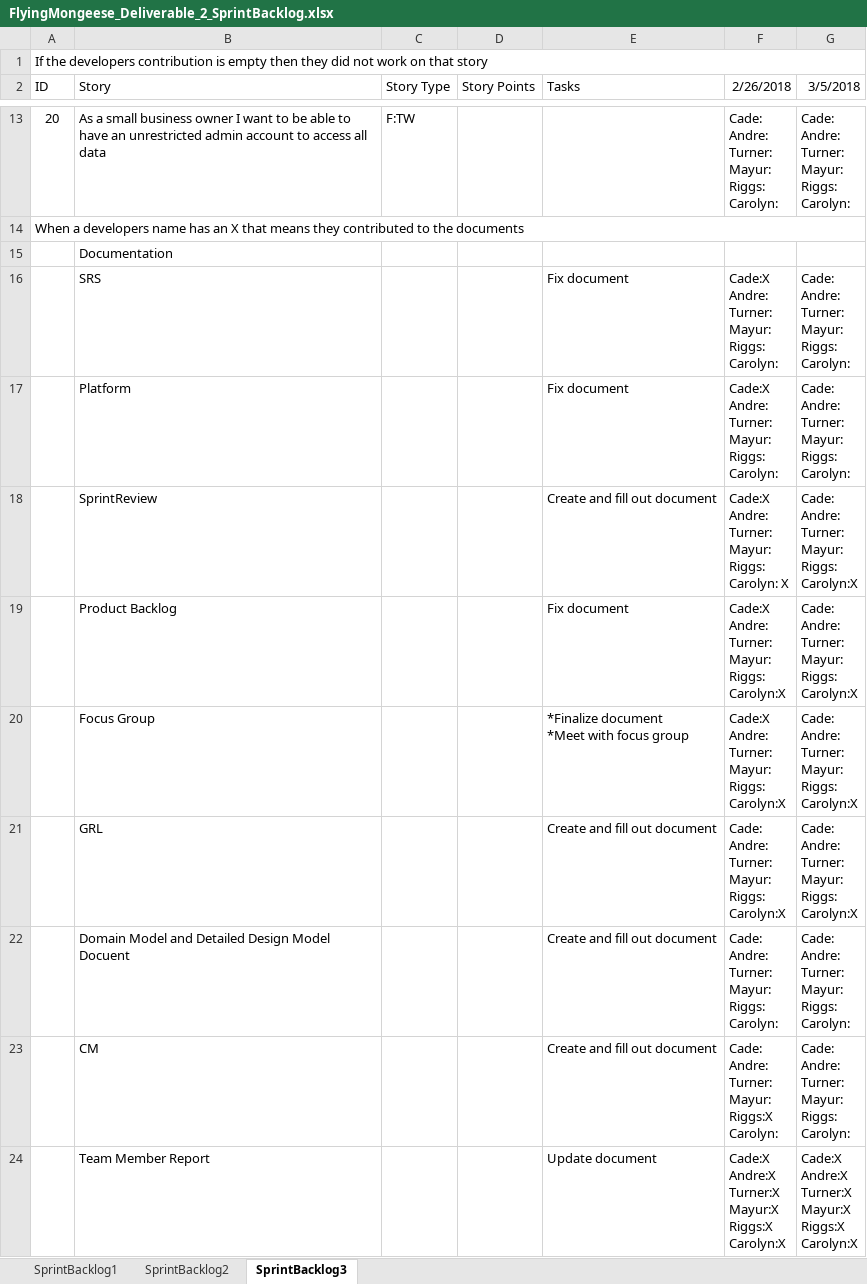
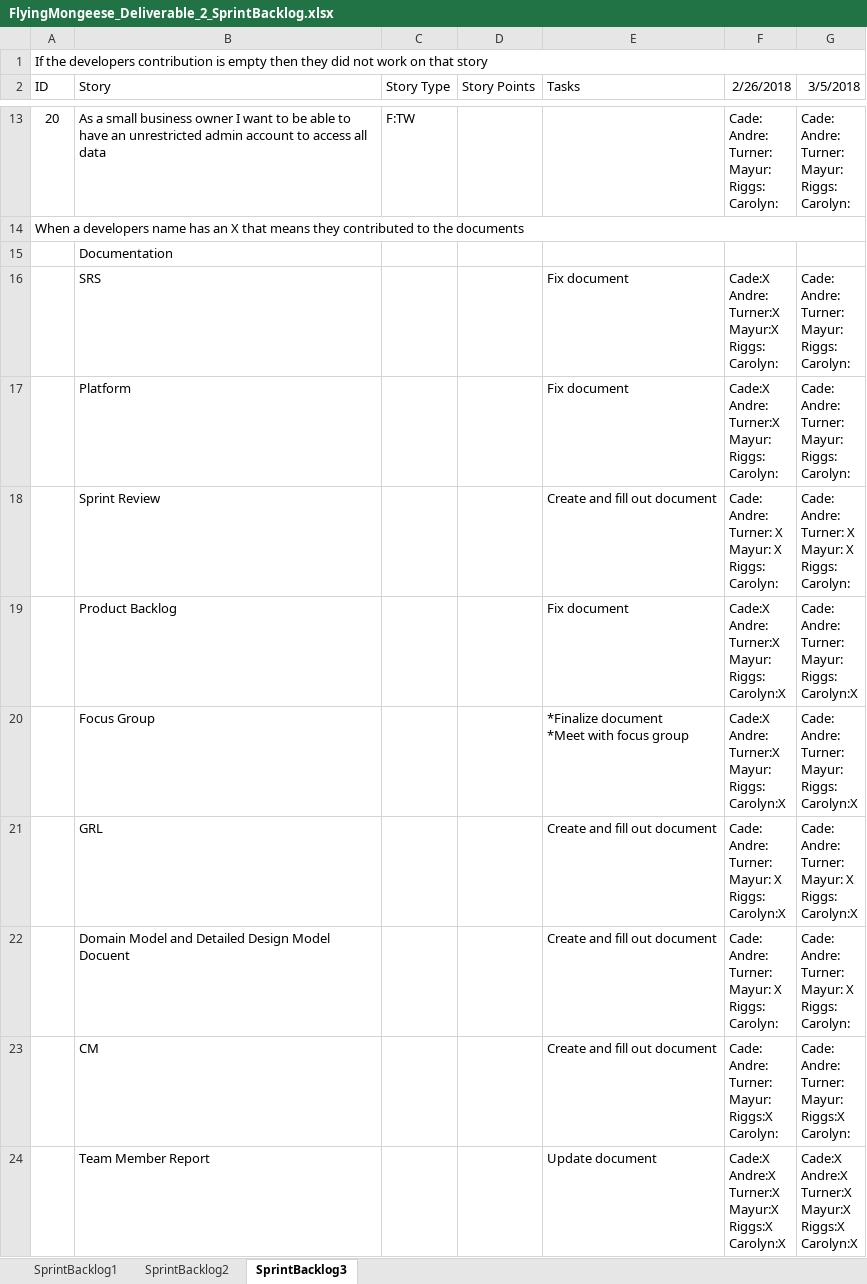
Before and after one commit to Airboy98/Software_Engineering_2_Project, an Excel workbook: documents/FlyingMongeese_Deliverable_2_SprintBacklog.xlsx, sheet SprintBacklog3, drawn as a sheet; only a part is shown, gaps mark what is left out; values as stored, in another font and other column widths than the file's, no borders; conditional formats not drawn; ↵ is a line break in a cell; the diff names each change by its address in the sheet, - before the commit and + after, or states it on an @@ line.

Commit message:
Sprint backlog update

```diff
--- a/documents/FlyingMongeese_Deliverable_2_SprintBacklog.xlsx (sheet SprintBacklog3)
+++ b/documents/FlyingMongeese_Deliverable_2_SprintBacklog.xlsx (sheet SprintBacklog3)
-F16 (2/26/2018): Cade:X ↵ Andre: ↵ Turner: ↵ Mayur: ↵ Riggs: ↵ Carolyn:
+F16 (2/26/2018): Cade:X ↵ Andre: ↵ Turner:X ↵ Mayur:X ↵ Riggs: ↵ Carolyn:
-F17 (2/26/2018): Cade:X ↵ Andre: ↵ Turner: ↵ Mayur: ↵ Riggs: ↵ Carolyn:
+F17 (2/26/2018): Cade:X ↵ Andre: ↵ Turner:X ↵ Mayur: ↵ Riggs: ↵ Carolyn:
-B18 (Story): SprintReview
+B18 (Story): Sprint Review
-F18 (2/26/2018): Cade:X ↵ Andre: ↵ Turner: ↵ Mayur: ↵ Riggs: ↵ Carolyn: X
+F18 (2/26/2018): Cade: ↵ Andre: ↵ Turner: X ↵ Mayur: X ↵ Riggs: ↵ Carolyn:
-G18 (3/5/2018): …Andre: ↵ Turner: ↵ Mayur: ↵ Riggs: ↵ Carolyn:X
+G18 (3/5/2018): …Andre: ↵ Turner: X ↵ Mayur: X ↵ Riggs: ↵ Carolyn:
-F19:F20 (2/26/2018): Cade:X ↵ Andre: ↵ Turner: ↵ Mayur: ↵ Riggs:…
+F19:F20 (2/26/2018): Cade:X ↵ Andre: ↵ Turner:X ↵ Mayur: ↵ Riggs:…
-F21 (2/26/2018): Cade: ↵ Andre: ↵ Turner: ↵ Mayur: ↵ Riggs: ↵ Carolyn:X
+F21 (2/26/2018): Cade: ↵ Andre: ↵ Turner: ↵ Mayur: X ↵ Riggs: ↵ Carolyn:X
-G21 (3/5/2018): Cade: ↵ Andre: ↵ Turner: ↵ Mayur: ↵ Riggs: ↵ Carolyn:X
+G21 (3/5/2018): Cade: ↵ Andre: ↵ Turner: ↵ Mayur: X ↵ Riggs: ↵ Carolyn:X
-F22 (2/26/2018): Cade: ↵ Andre: ↵ Turner: ↵ Mayur: ↵ Riggs: ↵ Carolyn:
+F22 (2/26/2018): Cade: ↵ Andre: ↵ Turner: ↵ Mayur: X ↵ Riggs: ↵ Carolyn:
-G22 (3/5/2018): Cade: ↵ Andre: ↵ Turner: ↵ Mayur: ↵ Riggs: ↵ Carolyn:
+G22 (3/5/2018): Cade: ↵ Andre: ↵ Turner: ↵ Mayur: X ↵ Riggs: ↵ Carolyn:
-G23 (3/5/2018): Cade: ↵ Andre: ↵ Turner: ↵ Mayur: ↵ Riggs: ↵ Carolyn:
+G23 (3/5/2018): Cade: ↵ Andre: ↵ Turner: ↵ Mayur: ↵ Riggs:X ↵ Carolyn:
```
